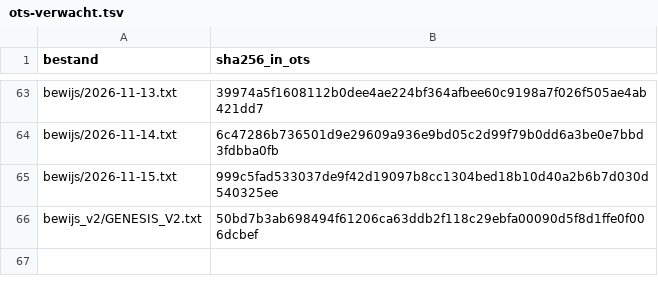
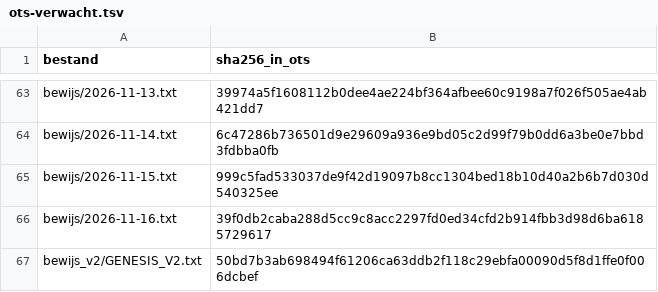
Before and after one commit to xevorhq-rgb/gerustbewaard-bewijs, a TSV file: ots-verwacht.tsv, drawn as a sheet; only a part is shown, gaps mark what is left out.

```diff
--- a/ots-verwacht.tsv
+++ b/ots-verwacht.tsv
@@ -65,2 +65,3 @@ bewijs/2026-11-14.txt	6c47286b736501d9e29609a936e9bd05c2d99f79b0dd6a3be0e7bbd3fd
 bewijs/2026-11-15.txt	999c5fad533037de9f42d19097b8cc1304bed18b10d40a2b6b7d030d540325ee
+bewijs/2026-11-16.txt	39f0db2caba288d5cc9c8acc2297fd0ed34cfd2b914fbb3d98d6ba6185729617
 bewijs_v2/GENESIS_V2.txt	50bd7b3ab698494f61206ca63ddb2f118c29ebfa00090d5f8d1ffe0f006dcbef
```
Also changed, not shown: 6 other files.
